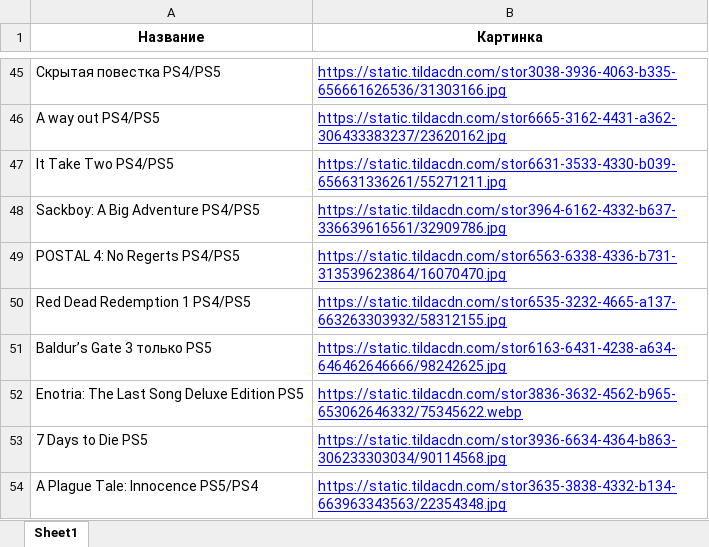
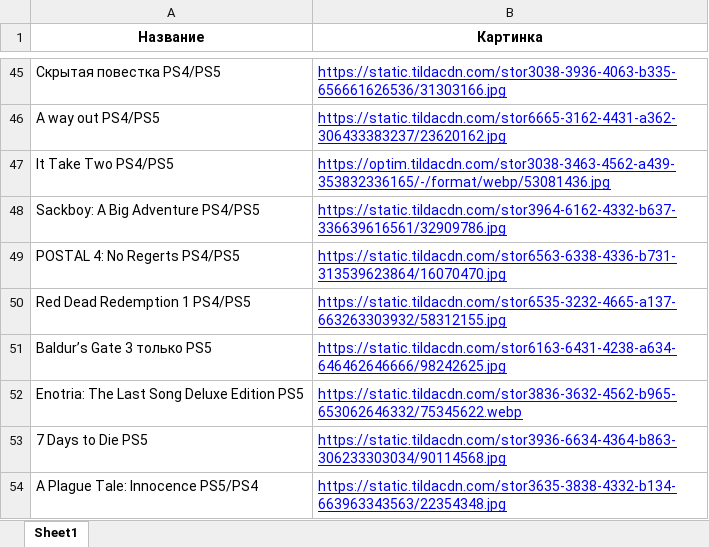
Before and after one commit to chekoli911/training-timer, an Excel workbook: Названия_и_первая_картинка.xlsx, sheet Sheet1, drawn as a sheet; only a part is shown, gaps mark what is left out; values as stored, in another font and other column widths than the file's, no borders; the diff names each change by its address in the sheet, - before the commit and + after, or states it on an @@ line.

Commit message:
Add files via upload

```diff
--- a/Названия_и_первая_картинка.xlsx (sheet Sheet1)
+++ b/Названия_и_первая_картинка.xlsx (sheet Sheet1)
-B47 (Картинка): https://static.tildacdn.com/stor6631-3533-4330-b039-656631336261/55271211.jpg
+B47 (Картинка): https://optim.tildacdn.com/stor3038-3463-4562-a439-353832336165/-/format/webp/53081436.jpg
```
